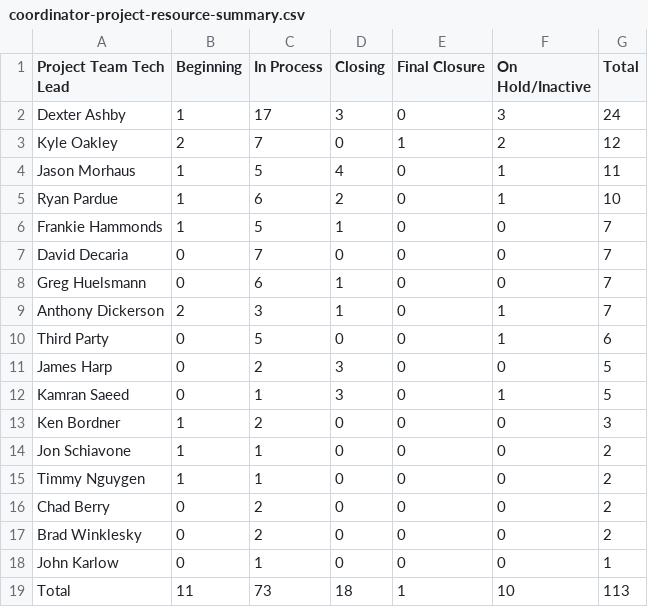
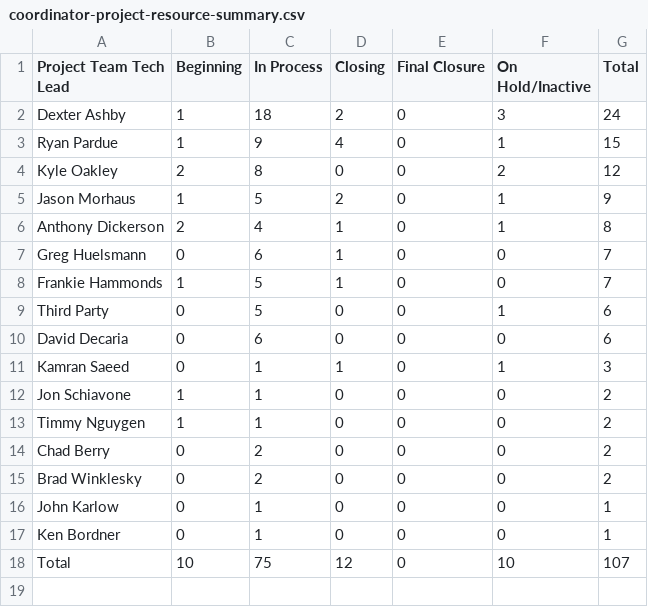
Before and after one commit to winkjb/ai-dev, a CSV file: project-management/01-coordinator/output/coordinator-project-resource-summary.csv, drawn as a sheet.

```diff
--- a/project-management/01-coordinator/output/coordinator-project-resource-summary.csv
+++ b/project-management/01-coordinator/output/coordinator-project-resource-summary.csv
@@ -1,14 +1,12 @@
 "Project Team Tech Lead","Beginning","In Process","Closing","Final Closure","On Hold/Inactive","Total"
-"Dexter Ashby","1","17","3","0","3","24"
-"Kyle Oakley","2","7","0","1","2","12"
-"Jason Morhaus","1","5","4","0","1","11"
-"Ryan Pardue","1","6","2","0","1","10"
+"Dexter Ashby","1","18","2","0","3","24"
+"Ryan Pardue","1","9","4","0","1","15"
+"Kyle Oakley","2","8","0","0","2","12"
+"Jason Morhaus","1","5","2","0","1","9"
+"Anthony Dickerson","2","4","1","0","1","8"
+"Greg Huelsmann","0","6","1","0","0","7"
 "Frankie Hammonds","1","5","1","0","0","7"
-"David Decaria","0","7","0","0","0","7"
-"Greg Huelsmann","0","6","1","0","0","7"
-"Anthony Dickerson","2","3","1","0","1","7"
 "Third Party","0","5","0","0","1","6"
-"James Harp","0","2","3","0","0","5"
-"Kamran Saeed","0","1","3","0","1","5"
-"Ken Bordner","1","2","0","0","0","3"
+"David Decaria","0","6","0","0","0","6"
+"Kamran Saeed","0","1","1","0","1","3"
 "Jon Schiavone","1","1","0","0","0","2"
@@ -18,2 +16,3 @@
 "John Karlow","0","1","0","0","0","1"
-"Total","11","73","18","1","10","113"
+"Ken Bordner","0","1","0","0","0","1"
+"Total","10","75","12","0","10","107"
```
Also changed, not shown: project-management/01-coordinator/output/coordinator-project-flags-detail.csv, project-management/01-coordinator/output/coordinator-project-pm-detail.csv, 19 other files.
